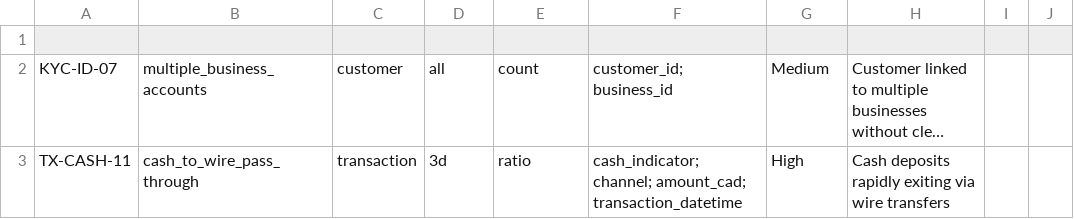
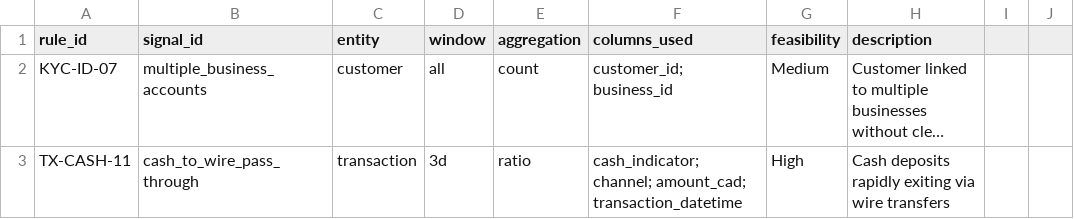
Before and after one commit to shanyiding/aml-project, a CSV file: knowledge_base/rule_signal_map.csv, drawn as a sheet; only a part is shown; long unchanged cells end in …; the diff names each change by its address in the sheet, - before the commit and + after, or states it on an @@ line.

Commit message:
signal map

```diff
--- a/knowledge_base/rule_signal_map.csv
+++ b/knowledge_base/rule_signal_map.csv
-row 1: (empty)
+row 1: rule_id | signal_id | entity | window | aggregation | columns_used | feasibility | description
```
